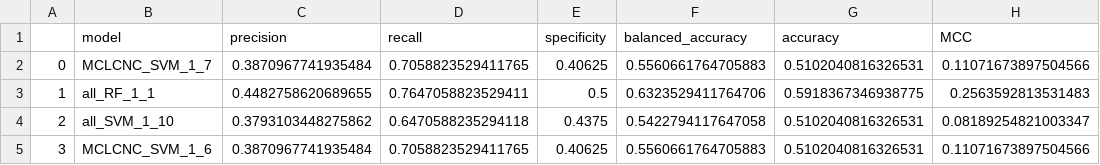
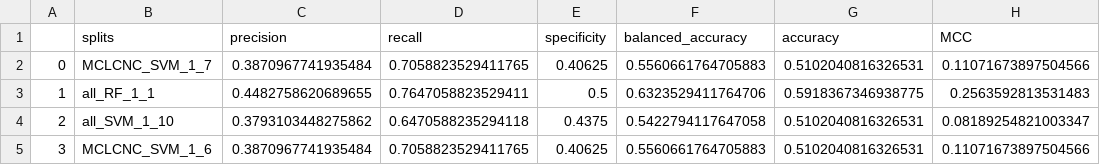
Before and after one commit to anikaliu/CAMDA-DILI, a CSV file: Machine_Learning/data/FDA_Validation_Results/Predictions_ECFP4/ambiguous_results.csv, drawn as a sheet; only a part is shown.

Commit message:
FDA Validation Set Changes

```diff
--- a/Machine_Learning/data/FDA_Validation_Results/Predictions_ECFP4/ambiguous_results.csv
+++ b/Machine_Learning/data/FDA_Validation_Results/Predictions_ECFP4/ambiguous_results.csv
@@ -1,2 +1,2 @@
-,model,precision,recall,specificity,balanced_accuracy,accuracy,MCC
+,splits,precision,recall,specificity,balanced_accuracy,accuracy,MCC
 0,MCLCNC_SVM_1_7,0.3870967741935484,0.7058823529411765,0.40625,0.5560661764705883,0.5102040816326531,0.11071673897504566
```
Also changed, not shown: Machine_Learning/data/FDA_Validation_Results/Predictions_MD/ambiguous_results.csv, Machine_Learning/data/FDA_Validation_Results/Predictions_PT/ambiguous_results.csv, 3 other files.
